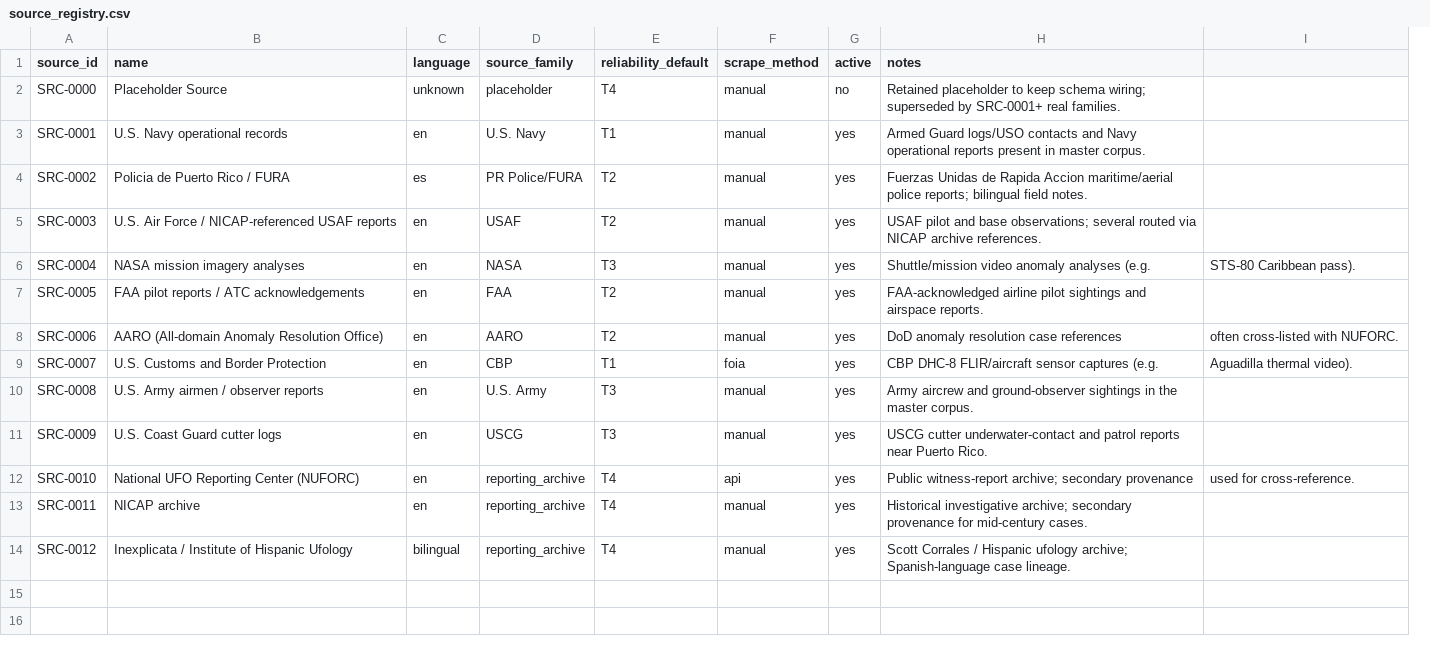
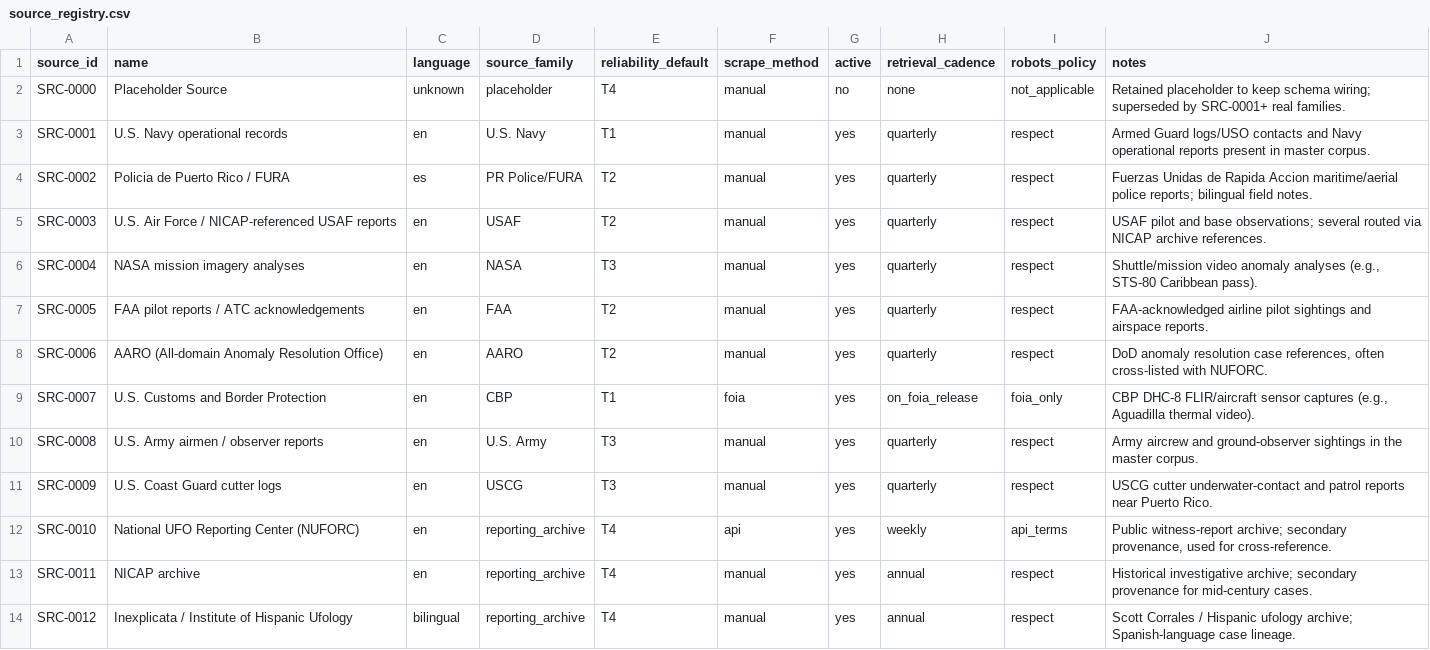
Before and after one commit to jotaele44/PRUFON, a CSV file: data/reference/source_registry.csv, drawn as a sheet; removed rows and columns are numbered as before the commit, all else as after; the diff names each change by its address in the sheet, - before the commit and + after, or states it on an @@ line.

```diff
--- a/data/reference/source_registry.csv
+++ b/data/reference/source_registry.csv
+column H (retrieval_cadence), rows 2-14: none | quarterly | quarterly | quarterly | quarterly | quarterly | quarterly | on_foia_release | quarterly | quarterly | weekly | annual | annual
+column I (robots_policy), rows 2-14: not_applicable | respect | respect | respect | respect | respect | respect | foia_only | respect | respect | api_terms | respect | respect
-column I, rows 6-12: STS-80 Caribbean pass). |  | often cross-listed with NUFORC. | Aguadilla thermal video). |  |  | used for cross-reference.
-J6 (notes): …anomaly analyses (e.g.
+J6 (notes): …anomaly analyses (e.g., STS-80 Caribbean pass).
-J8 (notes): …resolution case references
+J8 (notes): …resolution case references, often cross-listed with NUFORC.
-J9 (notes): …sensor captures (e.g.
+J9 (notes): …sensor captures (e.g., Aguadilla thermal video).
-J12 (notes): …archive; secondary provenance
+J12 (notes): …archive; secondary provenance, used for cross-reference.
```
Also changed, not shown: 4 other files.
